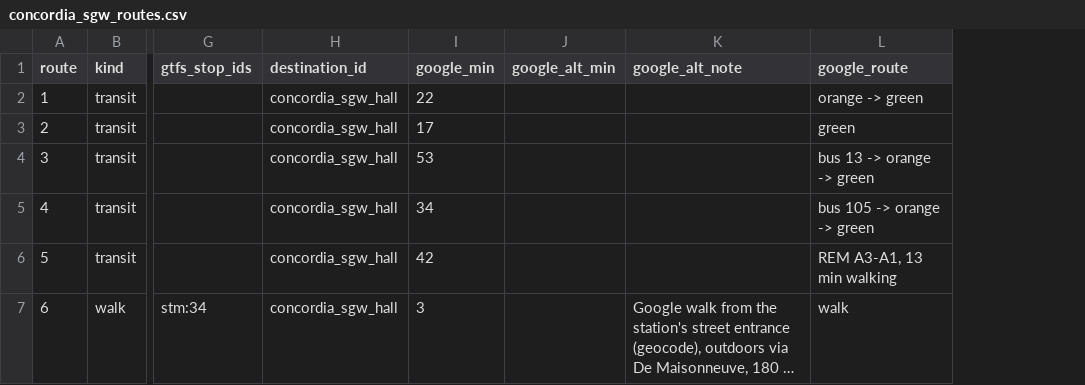
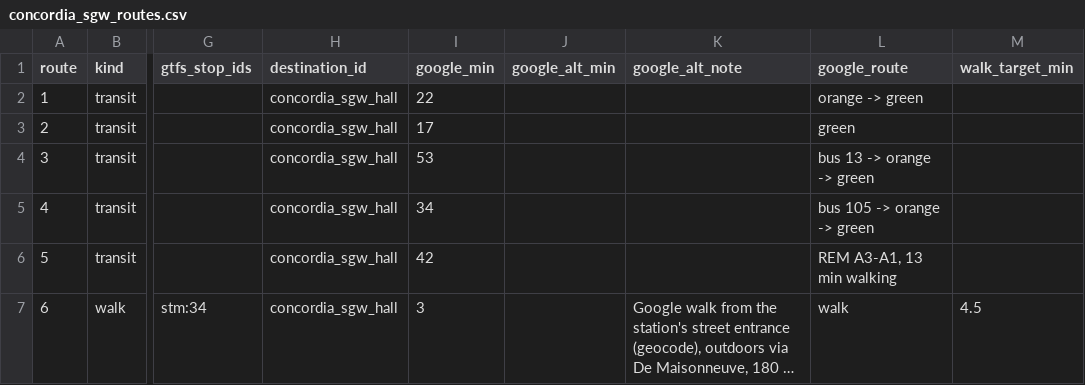
Before and after one commit to doctor277/mtl-housing, a CSV file: pipeline/validation/concordia_sgw_routes.csv, drawn as a sheet; only a part is shown, gaps mark what is left out; long unchanged cells end in …; the diff names each change by its address in the sheet, - before the commit and + after, or states it on an @@ line.

```diff
--- a/pipeline/validation/concordia_sgw_routes.csv
+++ b/pipeline/validation/concordia_sgw_routes.csv
+column M (walk_target_min), row 7: 4.5
```
Also changed, not shown: pipeline/validation/mcgill_routes.csv, pipeline/validation/udem_routes.csv, 9 other files.
